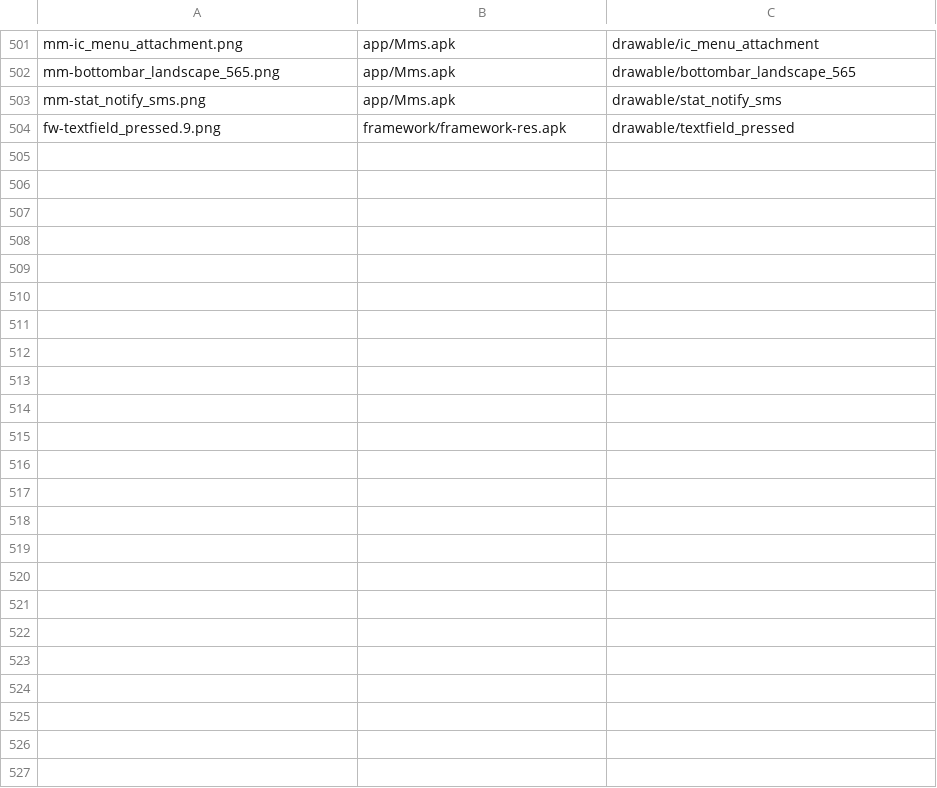
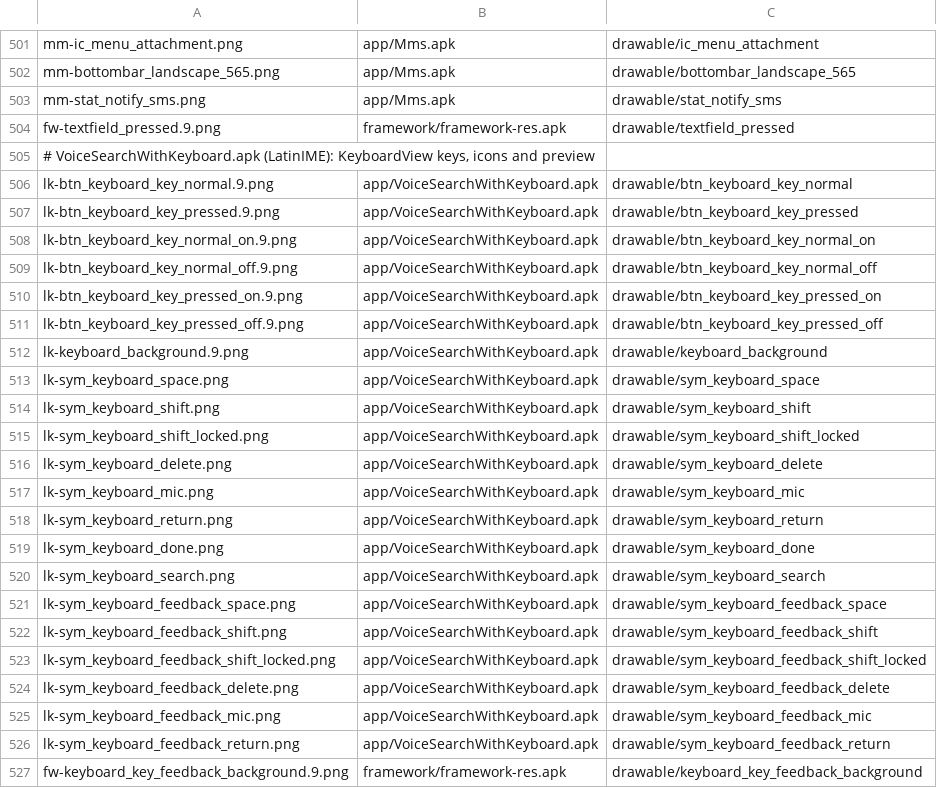
Before and after one commit to szabolevi98/android-simulator, a TSV file: docs/data/ec-assets.tsv, drawn as a sheet; only a part is shown, gaps mark what is left out.

```diff
--- a/docs/data/ec-assets.tsv
+++ b/docs/data/ec-assets.tsv
@@ -504 +504,24 @@ mm-stat_notify_sms.png	app/Mms.apk	drawable/stat_notify_sms
 fw-textfield_pressed.9.png	framework/framework-res.apk	drawable/textfield_pressed
+# VoiceSearchWithKeyboard.apk (LatinIME): KeyboardView keys, icons and preview
+lk-btn_keyboard_key_normal.9.png	app/VoiceSearchWithKeyboard.apk	drawable/btn_keyboard_key_normal
+lk-btn_keyboard_key_pressed.9.png	app/VoiceSearchWithKeyboard.apk	drawable/btn_keyboard_key_pressed
+lk-btn_keyboard_key_normal_on.9.png	app/VoiceSearchWithKeyboard.apk	drawable/btn_keyboard_key_normal_on
+lk-btn_keyboard_key_normal_off.9.png	app/VoiceSearchWithKeyboard.apk	drawable/btn_keyboard_key_normal_off
+lk-btn_keyboard_key_pressed_on.9.png	app/VoiceSearchWithKeyboard.apk	drawable/btn_keyboard_key_pressed_on
+lk-btn_keyboard_key_pressed_off.9.png	app/VoiceSearchWithKeyboard.apk	drawable/btn_keyboard_key_pressed_off
+lk-keyboard_background.9.png	app/VoiceSearchWithKeyboard.apk	drawable/keyboard_background
+lk-sym_keyboard_space.png	app/VoiceSearchWithKeyboard.apk	drawable/sym_keyboard_space
+lk-sym_keyboard_shift.png	app/VoiceSearchWithKeyboard.apk	drawable/sym_keyboard_shift
+lk-sym_keyboard_shift_locked.png	app/VoiceSearchWithKeyboard.apk	drawable/sym_keyboard_shift_locked
+lk-sym_keyboard_delete.png	app/VoiceSearchWithKeyboard.apk	drawable/sym_keyboard_delete
+lk-sym_keyboard_mic.png	app/VoiceSearchWithKeyboard.apk	drawable/sym_keyboard_mic
+lk-sym_keyboard_return.png	app/VoiceSearchWithKeyboard.apk	drawable/sym_keyboard_return
+lk-sym_keyboard_done.png	app/VoiceSearchWithKeyboard.apk	drawable/sym_keyboard_done
+lk-sym_keyboard_search.png	app/VoiceSearchWithKeyboard.apk	drawable/sym_keyboard_search
+lk-sym_keyboard_feedback_space.png	app/VoiceSearchWithKeyboard.apk	drawable/sym_keyboard_feedback_space
+lk-sym_keyboard_feedback_shift.png	app/VoiceSearchWithKeyboard.apk	drawable/sym_keyboard_feedback_shift
+lk-sym_keyboard_feedback_shift_locked.png	app/VoiceSearchWithKeyboard.apk	drawable/sym_keyboard_feedback_shift_locked
+lk-sym_keyboard_feedback_delete.png	app/VoiceSearchWithKeyboard.apk	drawable/sym_keyboard_feedback_delete
+lk-sym_keyboard_feedback_mic.png	app/VoiceSearchWithKeyboard.apk	drawable/sym_keyboard_feedback_mic
+lk-sym_keyboard_feedback_return.png	app/VoiceSearchWithKeyboard.apk	drawable/sym_keyboard_feedback_return
+fw-keyboard_key_feedback_background.9.png	framework/framework-res.apk	drawable/keyboard_key_feedback_background
```
Also changed, not shown: docs/reports/assets/2.1.tsv, 31 other files.
